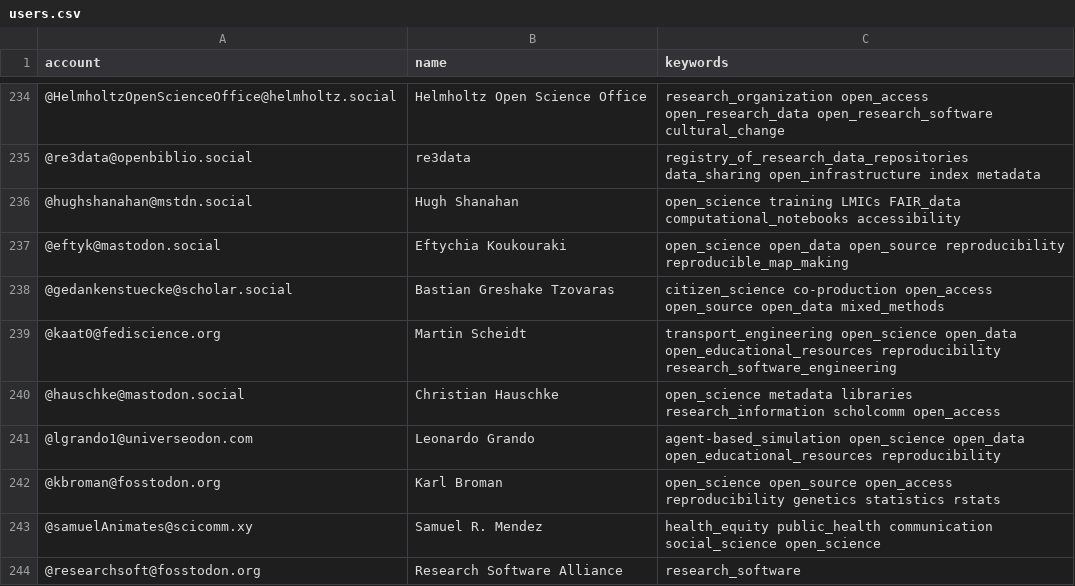
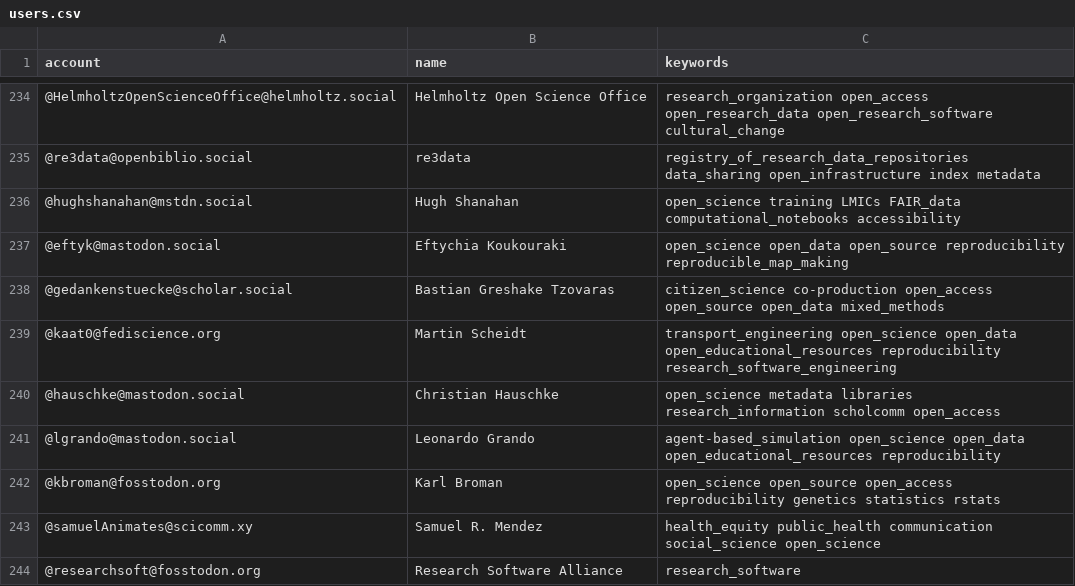
Before and after one commit to rimamrahal/Mastodon-OpenScience, a CSV file: resources/users.csv, drawn as a sheet; only a part is shown, gaps mark what is left out.

Commit message:
Update users.csv
update user number 241

```diff
--- a/resources/users.csv
+++ b/resources/users.csv
@@ -240,3 +240,3 @@ account,name,keywords
 @hauschke@mastodon.social,Christian Hauschke,open_science metadata libraries research_information scholcomm open_access
-@lgrando1@universeodon.com,Leonardo Grando,agent-based_simulation open_science open_data open_educational_resources reproducibility
+@lgrando@mastodon.social,Leonardo Grando,agent-based_simulation open_science open_data open_educational_resources reproducibility
 @kbroman@fosstodon.org,Karl Broman,open_science open_source open_access reproducibility genetics statistics rstats
```
